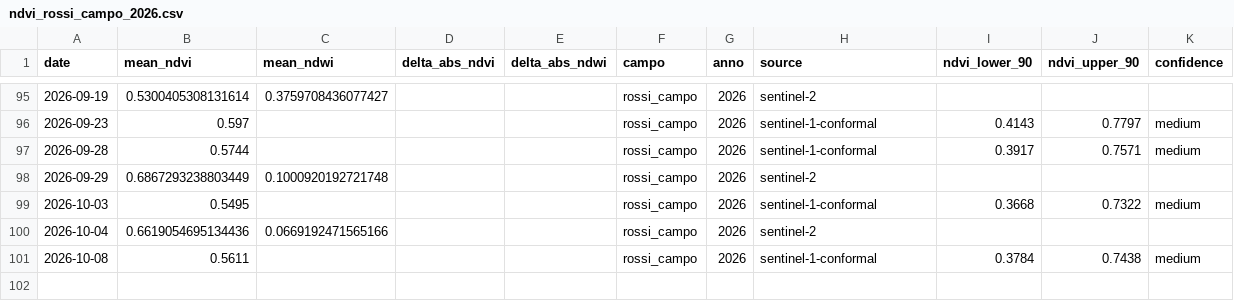
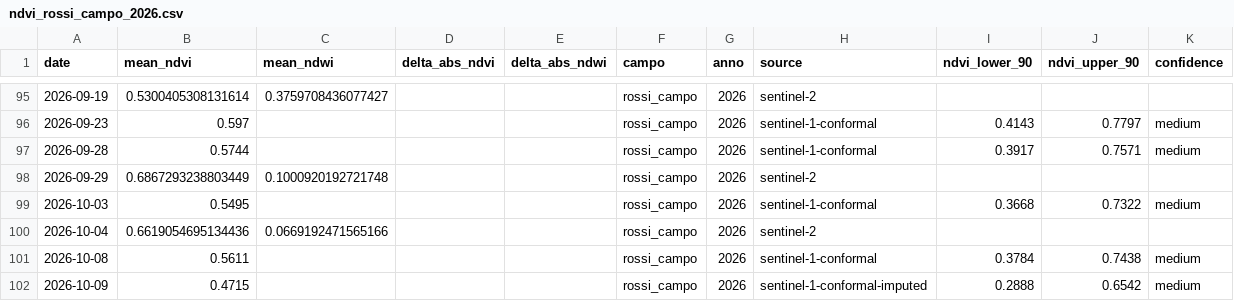
Before and after one commit to tommasobattistini/pascoli-data, a CSV file: ndvi/ndvi_rossi_campo_2026.csv, drawn as a sheet; only a part is shown, gaps mark what is left out.

```diff
--- a/ndvi/ndvi_rossi_campo_2026.csv
+++ b/ndvi/ndvi_rossi_campo_2026.csv
@@ -101 +101,2 @@ date,mean_ndvi,mean_ndwi,delta_abs_ndvi,delta_abs_ndwi,campo,anno,source,ndvi_lo
 2026-10-08,0.5611,,,,rossi_campo,2026,sentinel-1-conformal,0.3784,0.7438,medium
+2026-10-09,0.4715,,,,rossi_campo,2026,sentinel-1-conformal-imputed,0.2888,0.6542,medium
```
Also changed, not shown: ndvi/ndvi_bianchi_campo_2026.csv, ndvi/ndvi_pascolo_1_2026.csv, 27 other files.
